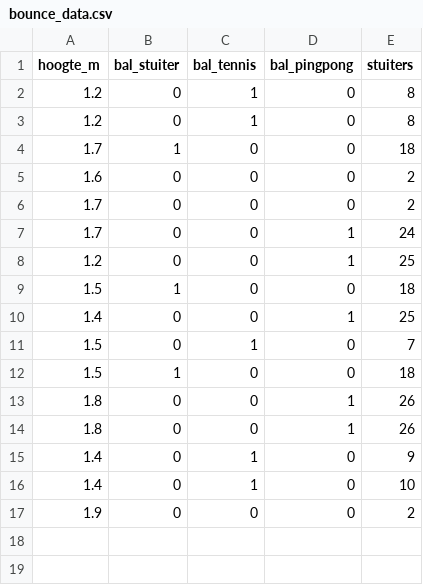
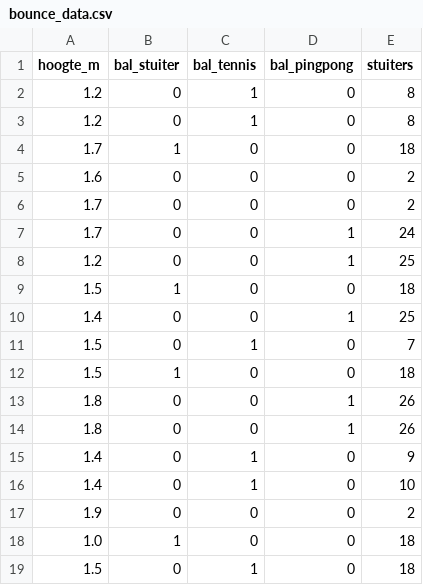
Before and after one commit to DatalabHvA/stuiterbal, a CSV file: bounce_data.csv, drawn as a sheet.

Commit message:
Update CSV via API 03-10-2026, 09:52:08

```diff
--- a/bounce_data.csv
+++ b/bounce_data.csv
@@ -17 +17,3 @@ hoogte_m,bal_stuiter,bal_tennis,bal_pingpong,stuiters
 1.9,0,0,0,2
+1.0,1,0,0,18
+1.5,0,1,0,18
```
